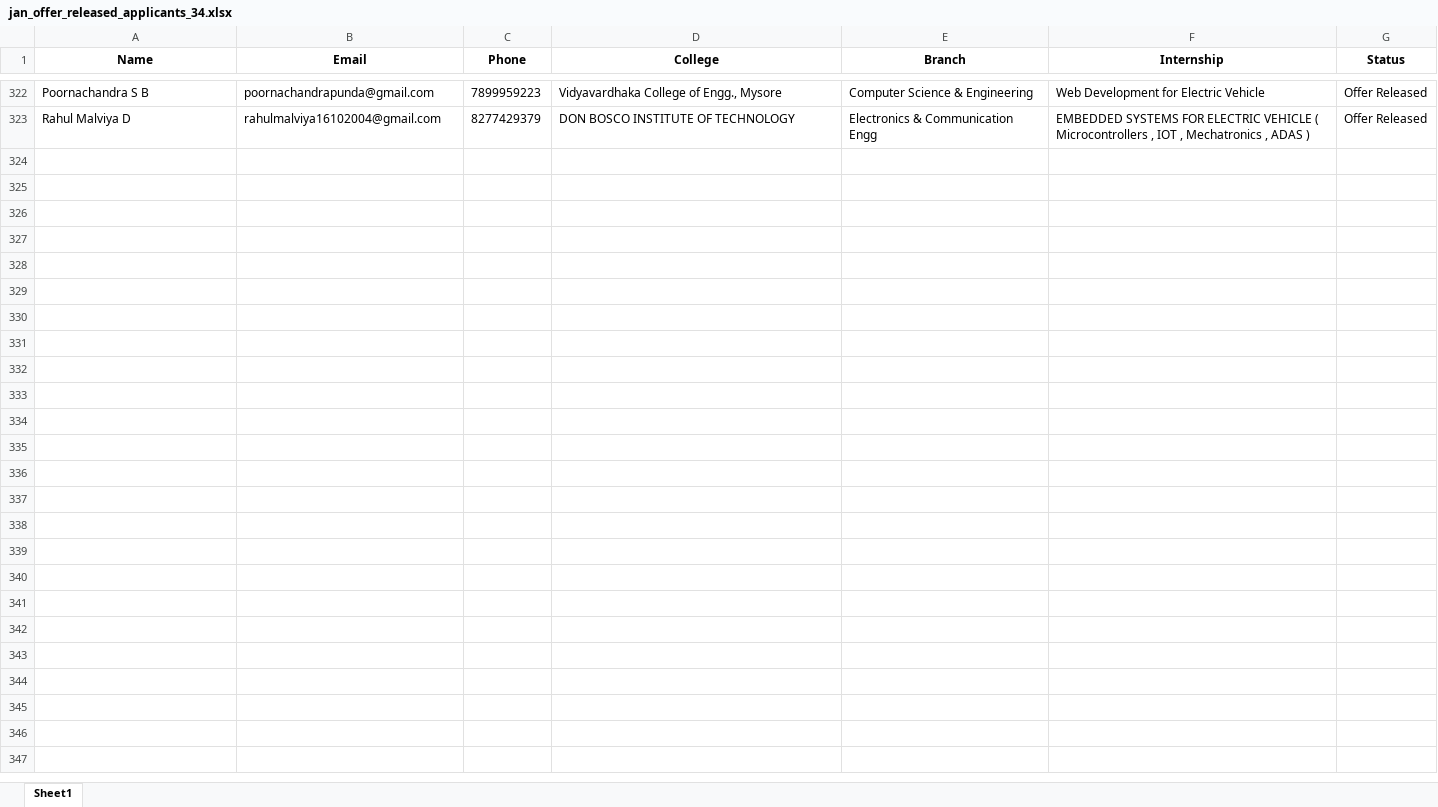
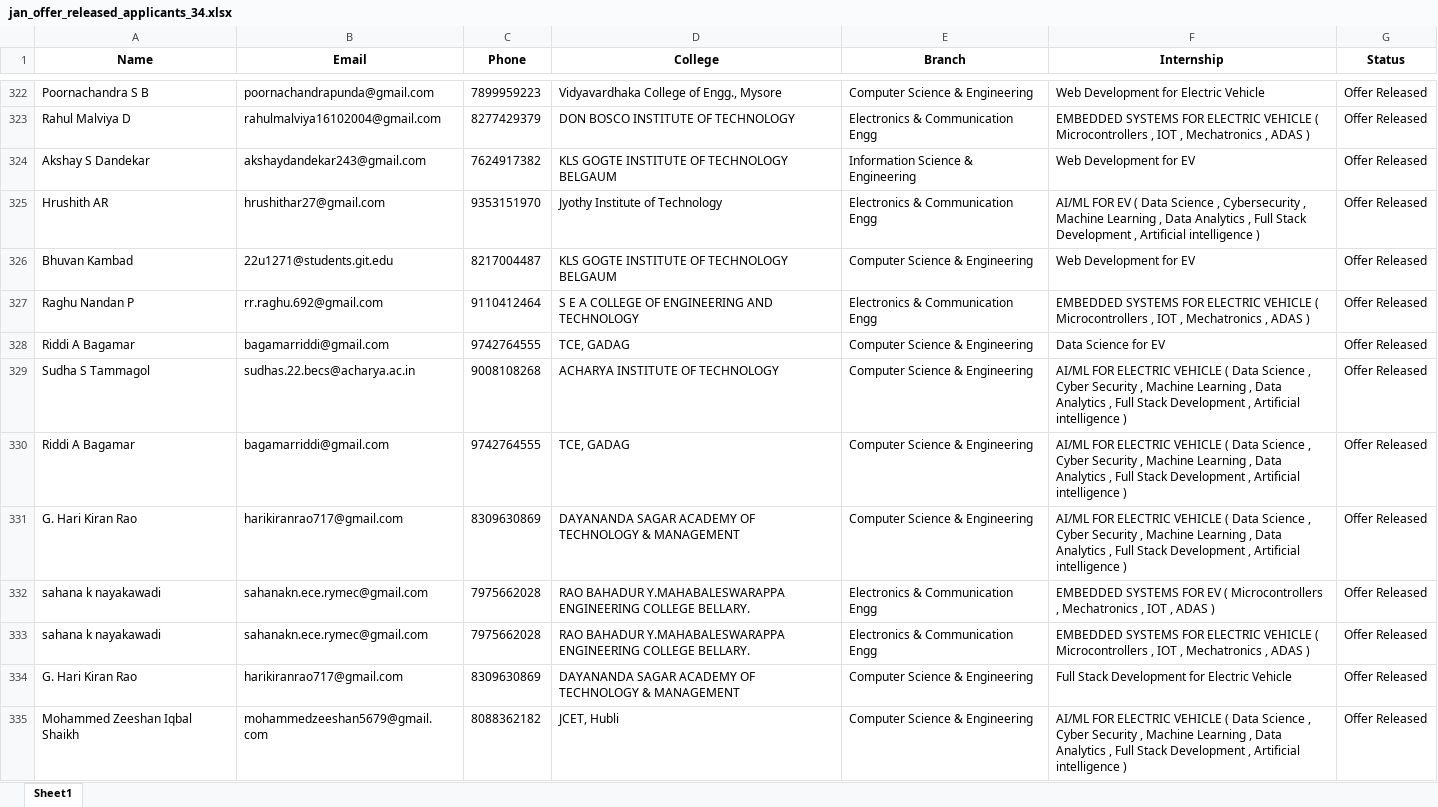
Before and after one commit to ayushgayakwad/visionastraa-website, an Excel workbook: VTU EV Internship Offer Letters/jan_offer_released_applicants_34.xlsx, sheet Sheet1, drawn as a sheet; only a part is shown, gaps mark what is left out; values as stored, in another font and other column widths than the file's, no borders; the diff names each change by its address in the sheet, - before the commit and + after, or states it on an @@ line.

```diff
--- a/VTU EV Internship Offer Letters/jan_offer_released_applicants_34.xlsx (sheet Sheet1)
+++ b/VTU EV Internship Offer Letters/jan_offer_released_applicants_34.xlsx (sheet Sheet1)
+row 324: Akshay S Dandekar | akshaydandekar243@gmail.com | 7624917382 | KLS GOGTE INSTITUTE OF TECHNOLOGY BELGAUM | Information Science & Engineering | Web Development for EV | Offer Released
+row 325: Hrushith AR | hrushithar27@gmail.com | 9353151970 | Jyothy Institute of Technology | Electronics & Communication Engg | AI/ML FOR EV ( Data Science , Cybersecurity , Machine Learning , Data Analytics , Full Stack Development , Artificial intelligence ) | Offer Released
+row 326: Bhuvan Kambad | 22u1271@students.git.edu | 8217004487 | KLS GOGTE INSTITUTE OF TECHNOLOGY BELGAUM | Computer Science & Engineering | Web Development for EV | Offer Released
+row 327: Raghu Nandan P | rr.raghu.692@gmail.com | 9110412464 | S E A COLLEGE OF ENGINEERING AND TECHNOLOGY | Electronics & Communication Engg | EMBEDDED SYSTEMS FOR ELECTRIC VEHICLE ( Microcontrollers , IOT , Mechatronics , ADAS ) | Offer Released
+row 328: Riddi A Bagamar | bagamarriddi@gmail.com | 9742764555 | TCE, GADAG | Computer Science & Engineering | Data Science for EV | Offer Released
+row 329: Sudha S Tammagol | sudhas.22.becs@acharya.ac.in | 9008108268 | ACHARYA INSTITUTE OF TECHNOLOGY | Computer Science & Engineering | AI/ML FOR ELECTRIC VEHICLE ( Data Science , Cyber Security , Machine Learning , Data Analytics , Full Stack Development , Artificial intelligence ) | Offer Released
+row 330: Riddi A Bagamar | bagamarriddi@gmail.com | 9742764555 | TCE, GADAG | Computer Science & Engineering | AI/ML FOR ELECTRIC VEHICLE ( Data Science , Cyber Security , Machine Learning , Data Analytics , Full Stack Development , Artificial intelligence ) | Offer Released
+row 331: G. Hari Kiran Rao | harikiranrao717@gmail.com | 8309630869 | DAYANANDA SAGAR ACADEMY OF TECHNOLOGY & MANAGEMENT | Computer Science & Engineering | AI/ML FOR ELECTRIC VEHICLE ( Data Science , Cyber Security , Machine Learning , Data Analytics , Full Stack Development , Artificial intelligence ) | Offer Released
+row 332: sahana k nayakawadi | sahanakn.ece.rymec@gmail.com | 7975662028 | RAO BAHADUR Y.MAHABALESWARAPPA ENGINEERING COLLEGE BELLARY. | Electronics & Communication Engg | EMBEDDED SYSTEMS FOR EV ( Microcontrollers , Mechatronics , IOT , ADAS ) | Offer Released
+row 333: sahana k nayakawadi | sahanakn.ece.rymec@gmail.com | 7975662028 | RAO BAHADUR Y.MAHABALESWARAPPA ENGINEERING COLLEGE BELLARY. | Electronics & Communication Engg | EMBEDDED SYSTEMS FOR ELECTRIC VEHICLE ( Microcontrollers , IOT , Mechatronics , ADAS ) | Offer Released
+row 334: G. Hari Kiran Rao | harikiranrao717@gmail.com | 8309630869 | DAYANANDA SAGAR ACADEMY OF TECHNOLOGY & MANAGEMENT | Computer Science & Engineering | Full Stack Development for Electric Vehicle | Offer Released
+row 335: Mohammed Zeeshan Iqbal Shaikh | mohammedzeeshan5679@gmail.com | 8088362182 | JCET, Hubli | Computer Science & Engineering | AI/ML FOR ELECTRIC VEHICLE ( Data Science , Cyber Security , Machine Learning , Data Analytics , Full Stack Development , Artificial intelligence ) | Offer Released
```
Also changed, not shown: 1 other file.
